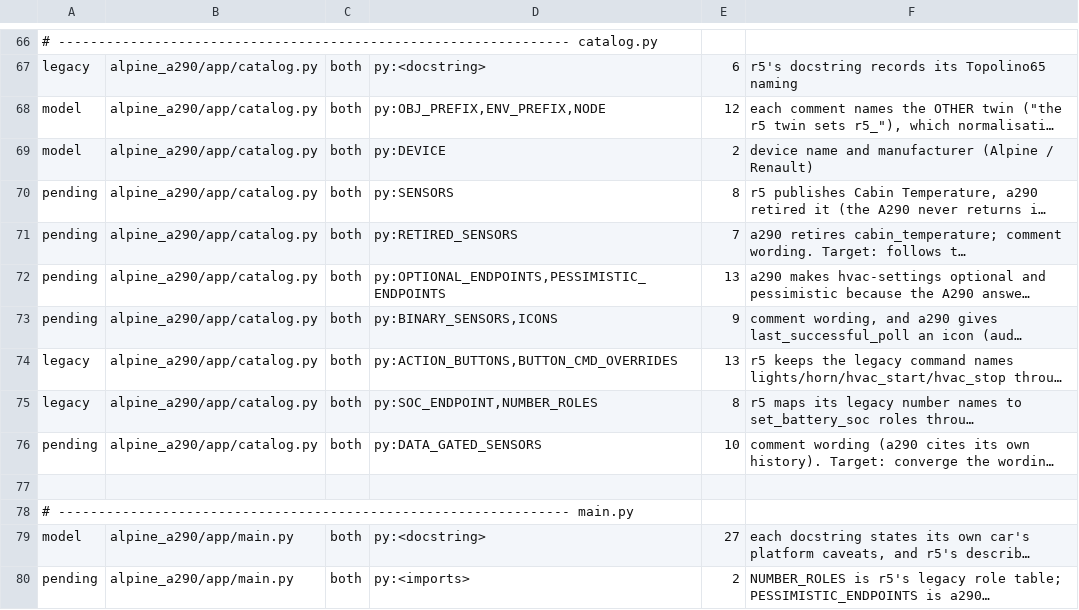
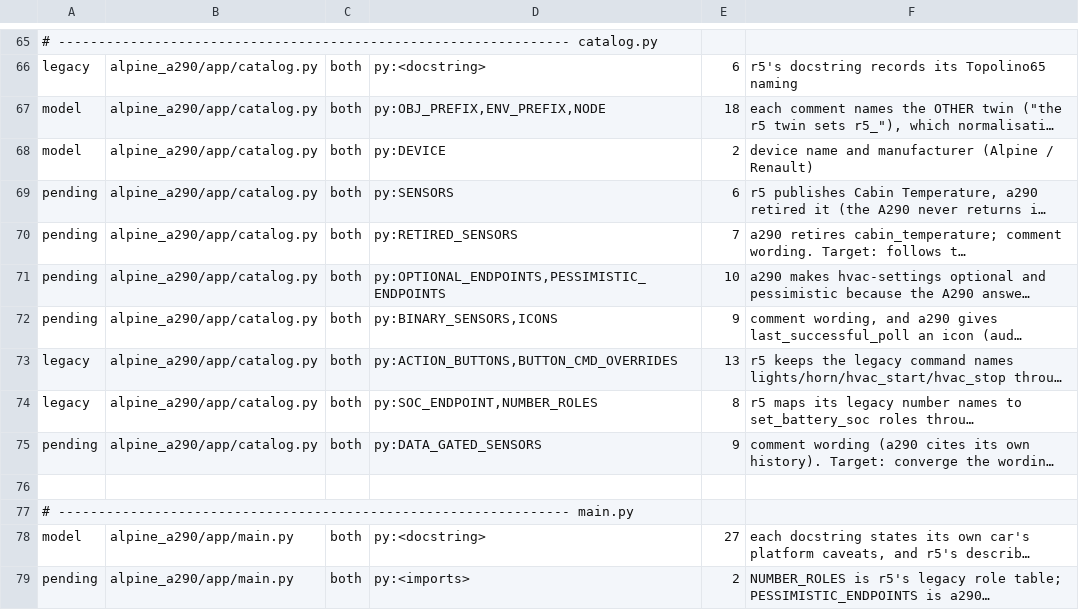
Before and after one commit to MatthewHobbs/r5-ha-addon, a TSV file: scripts/parity/expected.tsv, drawn as a sheet; only a part is shown, gaps mark what is left out; long unchanged cells end in …; addresses are those after the commit; the diff covers the shown part only; the diff names each change by its address in the sheet, - before the commit and + after, or states it on an @@ line.

```diff
--- a/scripts/parity/expected.tsv
+++ b/scripts/parity/expected.tsv
-E67: 12
+E67: 18
-E69: 8
+E69: 6
-E71: 13
+E71: 10
-E75: 10
+E75: 9
```
Also changed, not shown: 12 removed rows and 21 edited cells elsewhere in this file, 21 other files.
